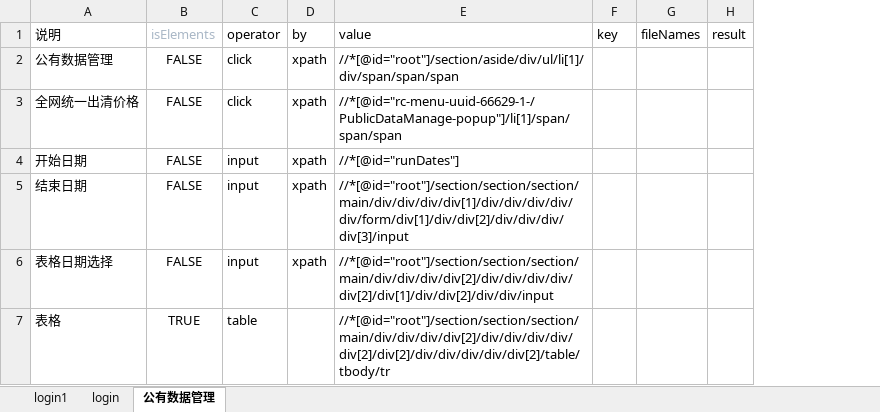
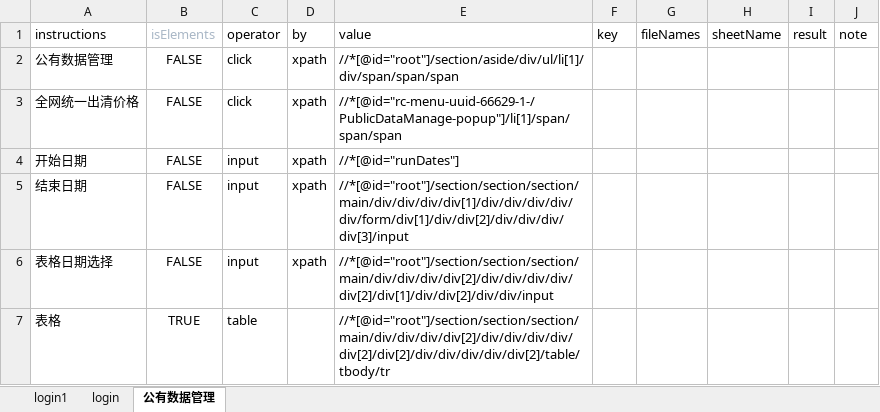
Before and after one commit to 22w-RMB/UIAutoTest, an Excel workbook: input/excel/配置信息.xlsx, sheet 公有数据管理, drawn as a sheet; values as stored, in another font and other column widths than the file's, no borders; the diff names each change by its address in the sheet, - before the commit and + after, or states it on an @@ line.

```diff
--- a/input/excel/配置信息.xlsx (sheet 公有数据管理)
+++ b/input/excel/配置信息.xlsx (sheet 公有数据管理)
+column H (sheetName), empty
+column J (note), empty
-A1: 说明
+A1: instructions
```
Also changed, not shown: 4 other files.
